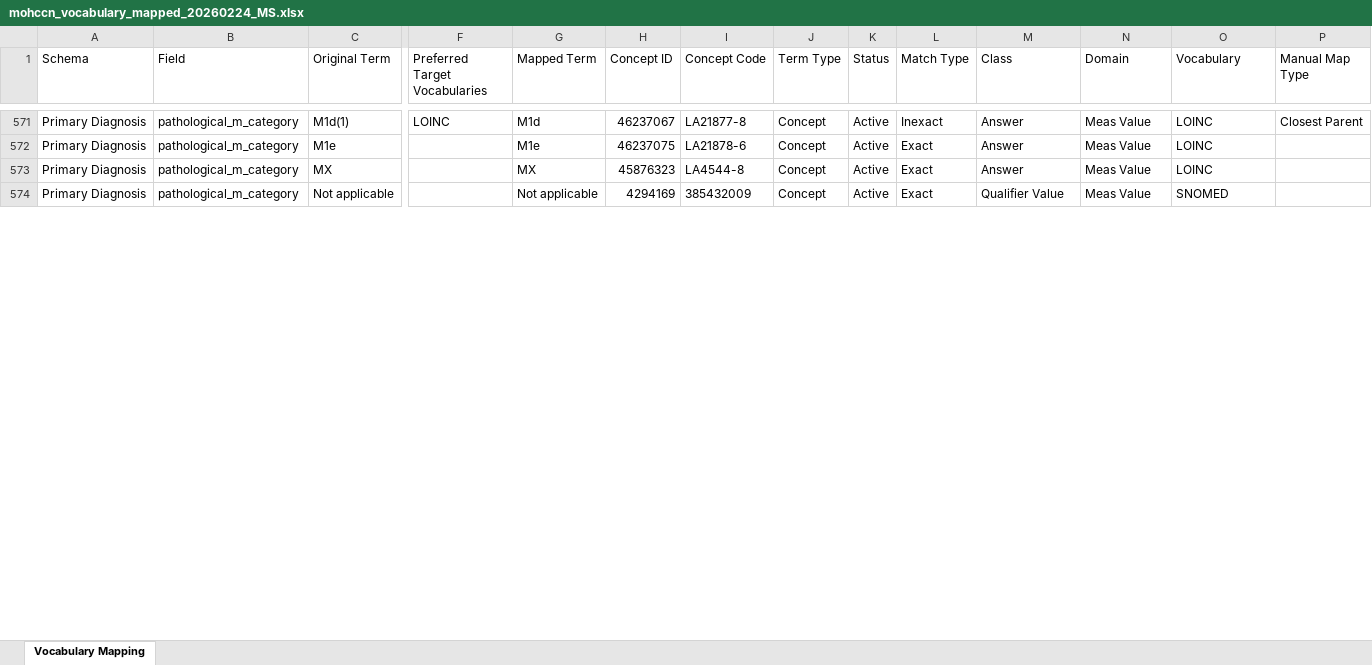
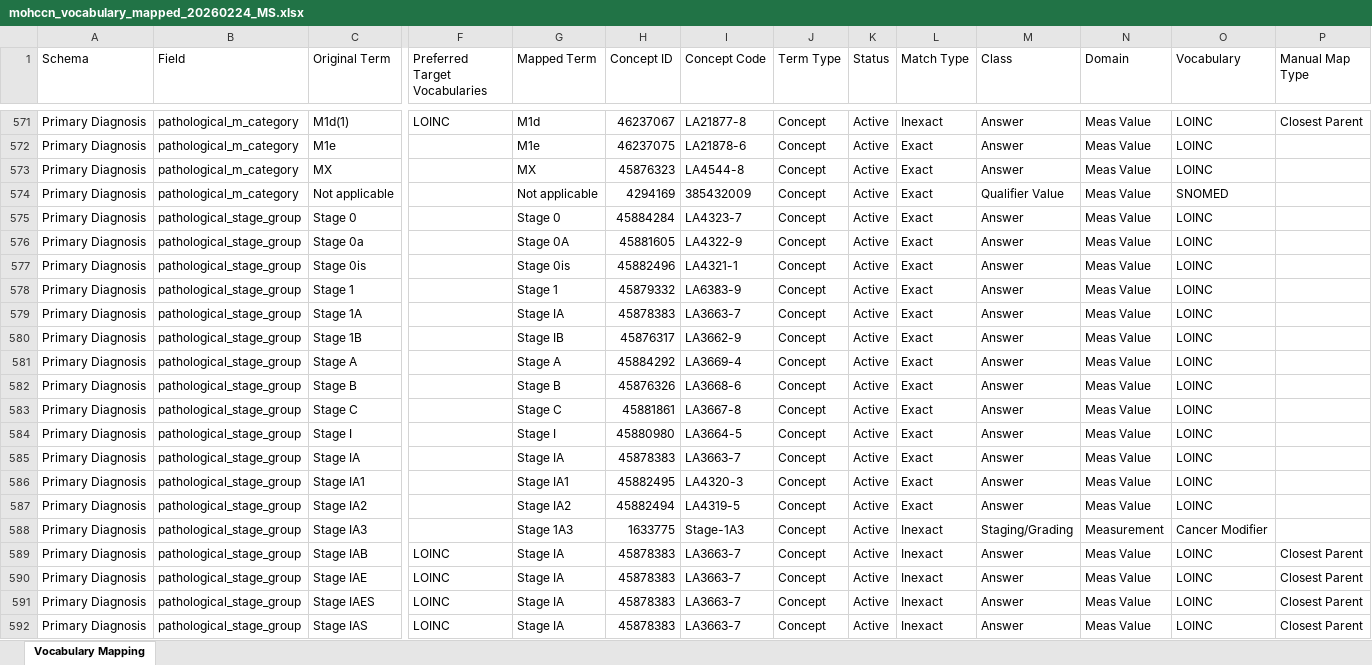
Before and after one commit to CanDIG/mohccn-omop-etl, an Excel workbook: config/mohccn_vocabulary_mapped_20260224_MS.xlsx, sheet Vocabulary Mapping, drawn as a sheet; only a part is shown, gaps mark what is left out; values as stored, in another font and other column widths than the file's, no borders; rows hold the shown columns only; the diff covers the shown part only; the diff names each change by its address in the sheet, - before the commit and + after, or states it on an @@ line.

Commit message:
add path_stage_group

```diff
--- a/config/mohccn_vocabulary_mapped_20260224_MS.xlsx (sheet Vocabulary Mapping)
+++ b/config/mohccn_vocabulary_mapped_20260224_MS.xlsx (sheet Vocabulary Mapping)
+row 575: Primary Diagnosis | pathological_stage_group | Stage 0 |  | Stage 0 | 45884284 | LA4323-7 | Concept | Active | Exact | Answer | Meas Value | LOINC
+row 576: Primary Diagnosis | pathological_stage_group | Stage 0a |  | Stage 0A | 45881605 | LA4322-9 | Concept | Active | Exact | Answer | Meas Value | LOINC
+row 577: Primary Diagnosis | pathological_stage_group | Stage 0is |  | Stage 0is | 45882496 | LA4321-1 | Concept | Active | Exact | Answer | Meas Value | LOINC
+row 578: Primary Diagnosis | pathological_stage_group | Stage 1 |  | Stage 1 | 45879332 | LA6383-9 | Concept | Active | Exact | Answer | Meas Value | LOINC
+row 579: Primary Diagnosis | pathological_stage_group | Stage 1A |  | Stage IA | 45878383 | LA3663-7 | Concept | Active | Exact | Answer | Meas Value | LOINC
+row 580: Primary Diagnosis | pathological_stage_group | Stage 1B |  | Stage IB | 45876317 | LA3662-9 | Concept | Active | Exact | Answer | Meas Value | LOINC
+row 581: Primary Diagnosis | pathological_stage_group | Stage A |  | Stage A | 45884292 | LA3669-4 | Concept | Active | Exact | Answer | Meas Value | LOINC
+row 582: Primary Diagnosis | pathological_stage_group | Stage B |  | Stage B | 45876326 | LA3668-6 | Concept | Active | Exact | Answer | Meas Value | LOINC
+row 583: Primary Diagnosis | pathological_stage_group | Stage C |  | Stage C | 45881861 | LA3667-8 | Concept | Active | Exact | Answer | Meas Value | LOINC
+row 584: Primary Diagnosis | pathological_stage_group | Stage I |  | Stage I | 45880980 | LA3664-5 | Concept | Active | Exact | Answer | Meas Value | LOINC
+row 585: Primary Diagnosis | pathological_stage_group | Stage IA |  | Stage IA | 45878383 | LA3663-7 | Concept | Active | Exact | Answer | Meas Value | LOINC
+row 586: Primary Diagnosis | pathological_stage_group | Stage IA1 |  | Stage IA1 | 45882495 | LA4320-3 | Concept | Active | Exact | Answer | Meas Value | LOINC
+row 587: Primary Diagnosis | pathological_stage_group | Stage IA2 |  | Stage IA2 | 45882494 | LA4319-5 | Concept | Active | Exact | Answer | Meas Value | LOINC
+row 588: Primary Diagnosis | pathological_stage_group | Stage IA3 |  | Stage 1A3 | 1633775 | Stage-1A3 | Concept | Active | Inexact | Staging/Grading | Measurement | Cancer Modifier
+row 589: Primary Diagnosis | pathological_stage_group | Stage IAB | LOINC | Stage IA | 45878383 | LA3663-7 | Concept | Active | Inexact | Answer | Meas Value | LOINC | Closest Parent
+row 590: Primary Diagnosis | pathological_stage_group | Stage IAE | LOINC | Stage IA | 45878383 | LA3663-7 | Concept | Active | Inexact | Answer | Meas Value | LOINC | Closest Parent
+row 591: Primary Diagnosis | pathological_stage_group | Stage IAES | LOINC | Stage IA | 45878383 | LA3663-7 | Concept | Active | Inexact | Answer | Meas Value | LOINC | Closest Parent
+row 592: Primary Diagnosis | pathological_stage_group | Stage IAS | LOINC | Stage IA | 45878383 | LA3663-7 | Concept | Active | Inexact | Answer | Meas Value | LOINC | Closest Parent
```
Also changed, not shown: 79 added rows elsewhere in this sheet.
